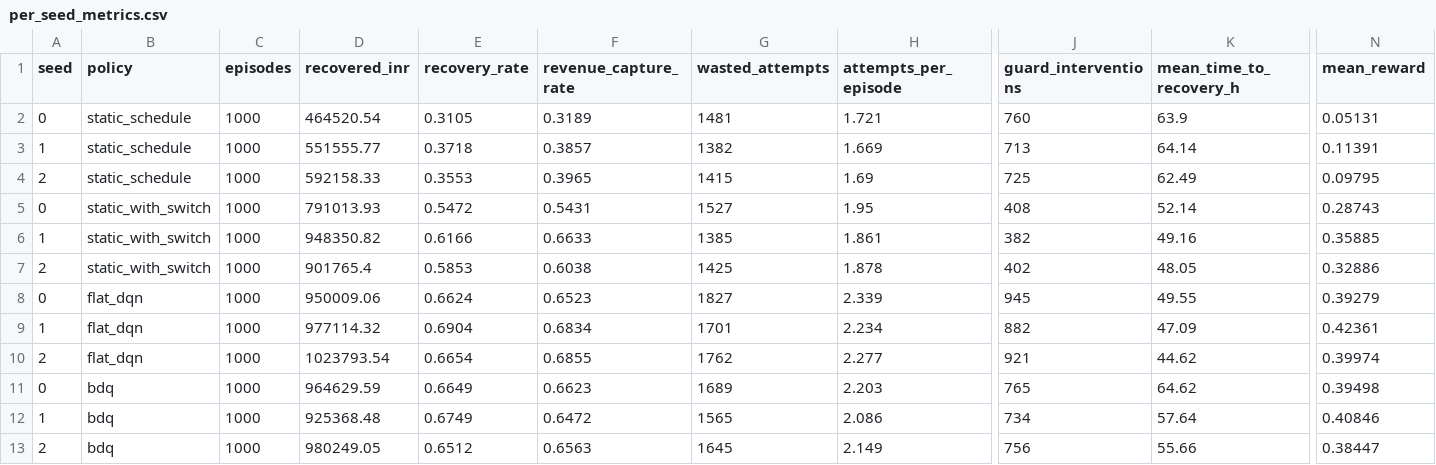
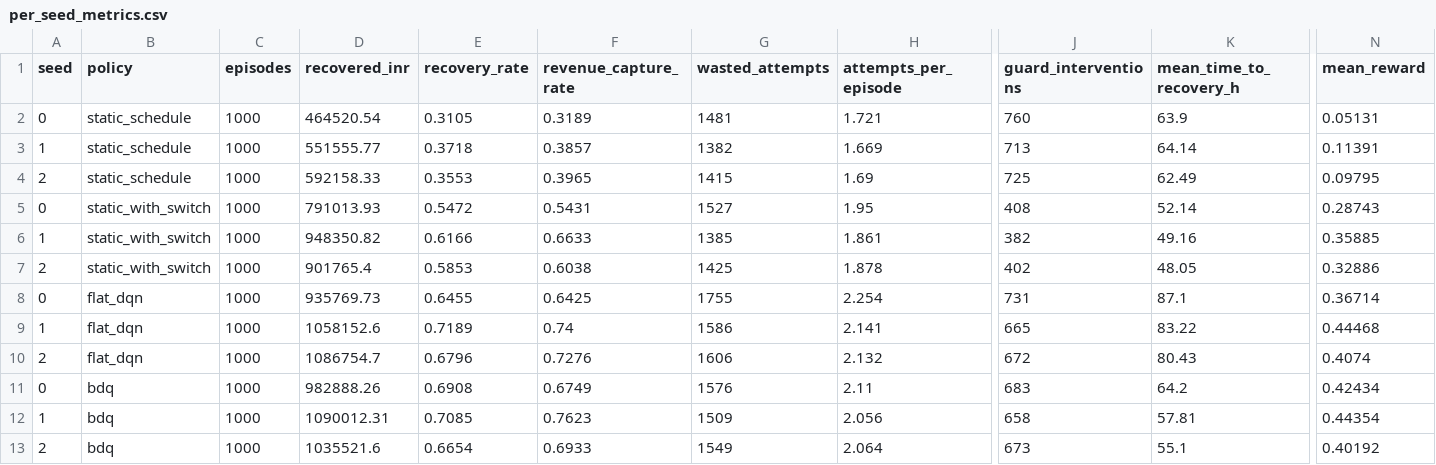
Before and after one commit to 23f3003672/hra-pay, a CSV file: results/per_seed_metrics.csv, drawn as a sheet; only a part is shown, gaps mark what is left out; removed rows and columns are numbered as before the commit, all else as after; rows hold the shown columns only; the diff names each change by its address in the sheet, - before the commit and + after, or states it on an @@ line.

```diff
--- a/results/per_seed_metrics.csv
+++ b/results/per_seed_metrics.csv
-row 8: 0 | flat_dqn | 1000 | 950009.06 | 0.6624 | 0.6523 | 1827 | 2.339 | 945 | 49.55 | 0.39279
-row 9: 1 | flat_dqn | 1000 | 977114.32 | 0.6904 | 0.6834 | 1701 | 2.234 | 882 | 47.09 | 0.42361
+row 8: 0 | flat_dqn | 1000 | 935769.73 | 0.6455 | 0.6425 | 1755 | 2.254 | 731 | 87.1 | 0.36714
+row 9: 1 | flat_dqn | 1000 | 1058152.6 | 0.7189 | 0.74 | 1586 | 2.141 | 665 | 83.22 | 0.44468
+row 10: 2 | flat_dqn | 1000 | 1086754.7 | 0.6796 | 0.7276 | 1606 | 2.132 | 672 | 80.43 | 0.4074
+row 11: 0 | bdq | 1000 | 982888.26 | 0.6908 | 0.6749 | 1576 | 2.11 | 683 | 64.2 | 0.42434
+row 12: 1 | bdq | 1000 | 1090012.31 | 0.7085 | 0.7623 | 1509 | 2.056 | 658 | 57.81 | 0.44354
-B13 (policy): flat_dqn
+B13 (policy): bdq
-D13 (recovered_inr): 1023793.54
+D13 (recovered_inr): 1035521.6
-F13 (revenue_capture_rate): 0.6855
+F13 (revenue_capture_rate): 0.6933
-G13 (wasted_attempts): 1762
+G13 (wasted_attempts): 1549
-H13 (attempts_per_episode): 2.277
+H13 (attempts_per_episode): 2.064
-J13 (guard_interventions): 921
+J13 (guard_interventions): 673
-K13 (mean_time_to_recovery_h): 44.62
+K13 (mean_time_to_recovery_h): 55.1
-N13 (mean_reward): 0.39974
+N13 (mean_reward): 0.40192
-row 11: 0 | bdq | 1000 | 964629.59 | 0.6649 | 0.6623 | 1689 | 2.203 | 765 | 64.62 | 0.39498
-row 12: 1 | bdq | 1000 | 925368.48 | 0.6749 | 0.6472 | 1565 | 2.086 | 734 | 57.64 | 0.40846
-row 13: 2 | bdq | 1000 | 980249.05 | 0.6512 | 0.6563 | 1645 | 2.149 | 756 | 55.66 | 0.38447
```
Also changed, not shown: results/aggregate_metrics.csv, 24 other files.
